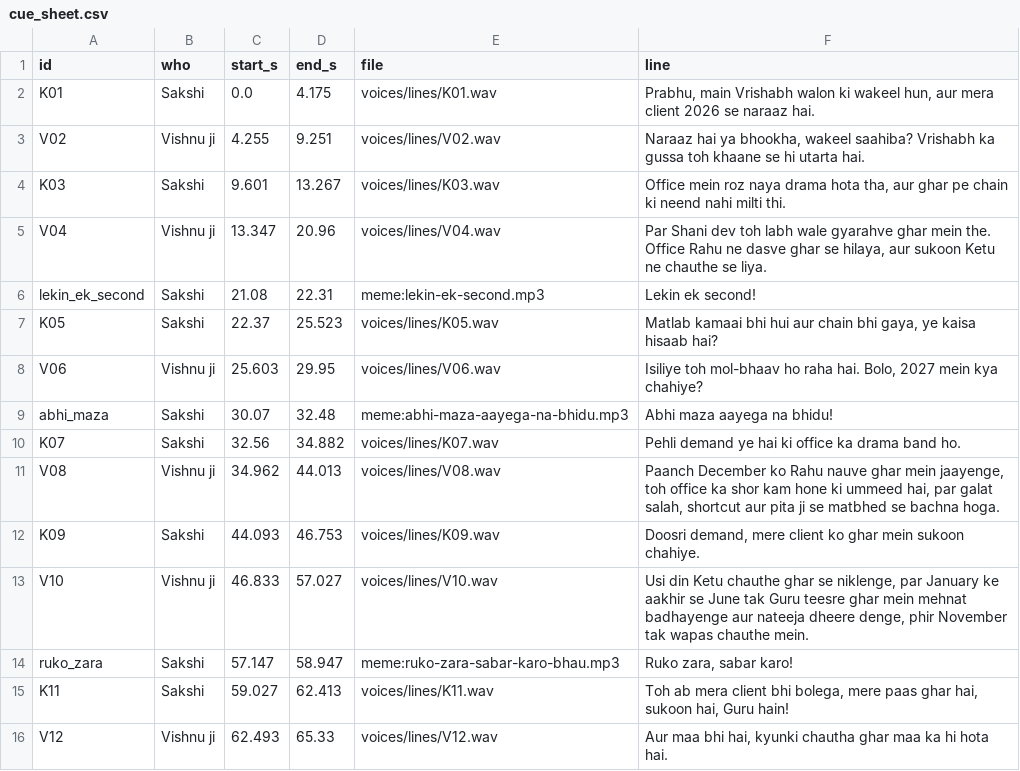
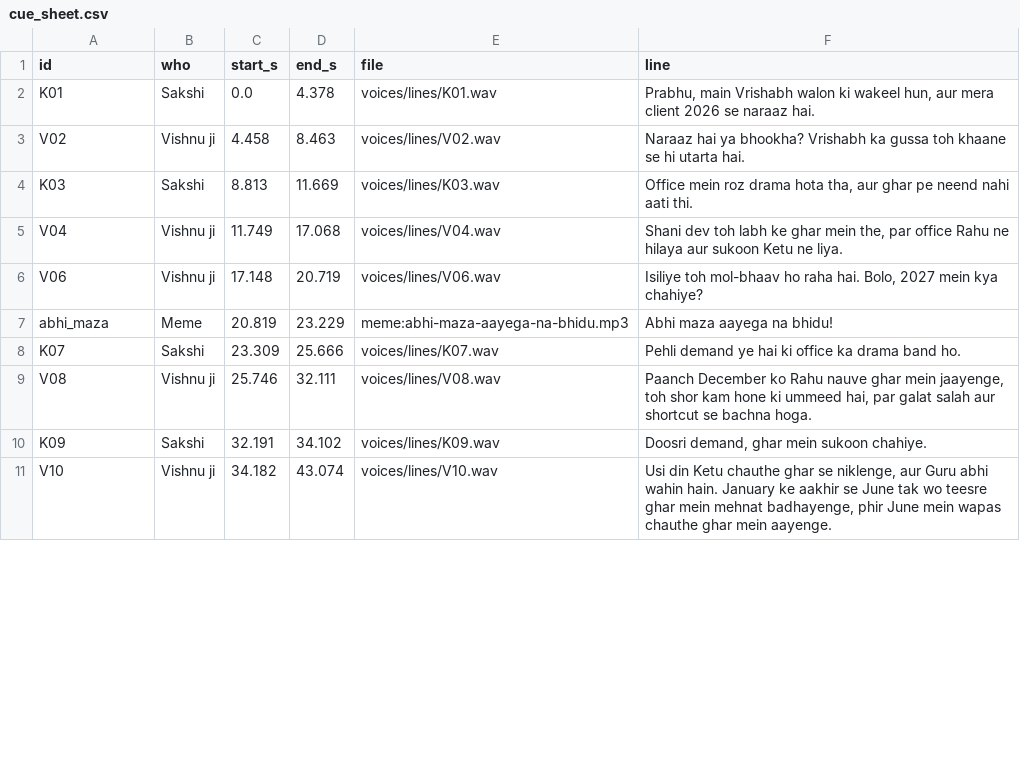
Before and after one commit to ashish91aggarwal-alt/AI, a CSV file: tarot-talk/videos/molbhav-taurus/voices/cue_sheet.csv, drawn as a sheet; only a part is shown; the diff covers the shown part only.

```diff
--- a/tarot-talk/videos/molbhav-taurus/voices/cue_sheet.csv
+++ b/tarot-talk/videos/molbhav-taurus/voices/cue_sheet.csv
@@ -1,16 +1,11 @@
 id,who,start_s,end_s,file,line
-K01,Sakshi,0.0,4.175,voices/lines/K01.wav,"Prabhu, main Vrishabh walon ki wakeel hun, aur mera client 2026 se naraaz hai."
-V02,Vishnu ji,4.255,9.251,voices/lines/V02.wav,"Naraaz hai ya bhookha, wakeel saahiba? Vrishabh ka gussa toh khaane se hi utarta hai."
-K03,Sakshi,9.601,13.267,voices/lines/K03.wav,"Office mein roz naya drama hota tha, aur ghar pe chain ki neend nahi milti thi."
-V04,Vishnu ji,13.347,20.96,voices/lines/V04.wav,"Par Shani dev toh labh wale gyarahve ghar mein the. Office Rahu ne dasve ghar se hilaya, aur sukoon Ketu ne chauthe se liya."
-lekin_ek_second,Sakshi,21.08,22.31,meme:lekin-ek-second.mp3,Lekin ek second!
-K05,Sakshi,22.37,25.523,voices/lines/K05.wav,"Matlab kamaai bhi hui aur chain bhi gaya, ye kaisa hisaab hai?"
-V06,Vishnu ji,25.603,29.95,voices/lines/V06.wav,"Isiliye toh mol-bhaav ho raha hai. Bolo, 2027 mein kya chahiye?"
-abhi_maza,Sakshi,30.07,32.48,meme:abhi-maza-aayega-na-bhidu.mp3,Abhi maza aayega na bhidu!
-K07,Sakshi,32.56,34.882,voices/lines/K07.wav,Pehli demand ye hai ki office ka drama band ho.
-V08,Vishnu ji,34.962,44.013,voices/lines/V08.wav,"Paanch December ko Rahu nauve ghar mein jaayenge, toh office ka shor kam hone ki ummeed hai, par galat salah, shortcut aur pita ji se matbhed se bachna hoga."
-K09,Sakshi,44.093,46.753,voices/lines/K09.wav,"Doosri demand, mere client ko ghar mein sukoon chahiye."
-V10,Vishnu ji,46.833,57.027,voices/lines/V10.wav,"Usi din Ketu chauthe ghar se niklenge, par January ke aakhir se June tak Guru teesre ghar mein mehnat badhayenge aur nateeja dheere denge, phir November tak wapas chauthe mein."
-ruko_zara,Sakshi,57.147,58.947,meme:ruko-zara-sabar-karo-bhau.mp3,"Ruko zara, sabar karo!"
-K11,Sakshi,59.027,62.413,voices/lines/K11.wav,"Toh ab mera client bhi bolega, mere paas ghar hai, sukoon hai, Guru hain!"
-V12,Vishnu ji,62.493,65.33,voices/lines/V12.wav,"Aur maa bhi hai, kyunki chautha ghar maa ka hi hota hai."
+K01,Sakshi,0.0,4.378,voices/lines/K01.wav,"Prabhu, main Vrishabh walon ki wakeel hun, aur mera client 2026 se naraaz hai."
+V02,Vishnu ji,4.458,8.463,voices/lines/V02.wav,Naraaz hai ya bhookha? Vrishabh ka gussa toh khaane se hi utarta hai.
+K03,Sakshi,8.813,11.669,voices/lines/K03.wav,"Office mein roz drama hota tha, aur ghar pe neend nahi aati thi."
+V04,Vishnu ji,11.749,17.068,voices/lines/V04.wav,"Shani dev toh labh ke ghar mein the, par office Rahu ne hilaya aur sukoon Ketu ne liya."
+V06,Vishnu ji,17.148,20.719,voices/lines/V06.wav,"Isiliye toh mol-bhaav ho raha hai. Bolo, 2027 mein kya chahiye?"
+abhi_maza,Meme,20.819,23.229,meme:abhi-maza-aayega-na-bhidu.mp3,Abhi maza aayega na bhidu!
+K07,Sakshi,23.309,25.666,voices/lines/K07.wav,Pehli demand ye hai ki office ka drama band ho.
+V08,Vishnu ji,25.746,32.111,voices/lines/V08.wav,"Paanch December ko Rahu nauve ghar mein jaayenge, toh shor kam hone ki ummeed hai, par galat salah aur shortcut se bachna hoga."
+K09,Sakshi,32.191,34.102,voices/lines/K09.wav,"Doosri demand, ghar mein sukoon chahiye."
+V10,Vishnu ji,34.182,43.074,voices/lines/V10.wav,"Usi din Ketu chauthe ghar se niklenge, aur Guru abhi wahin hain. January ke aakhir se June tak wo teesre ghar mein mehnat badhayenge, phir June mein wapas chauthe ghar mein aayenge."
```
Also changed, not shown: 23 edited cells elsewhere in this file, 29 other files.
